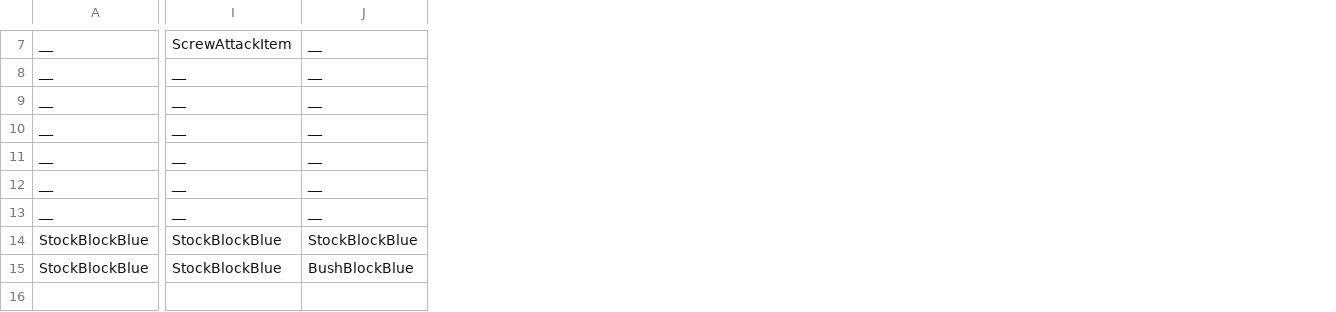
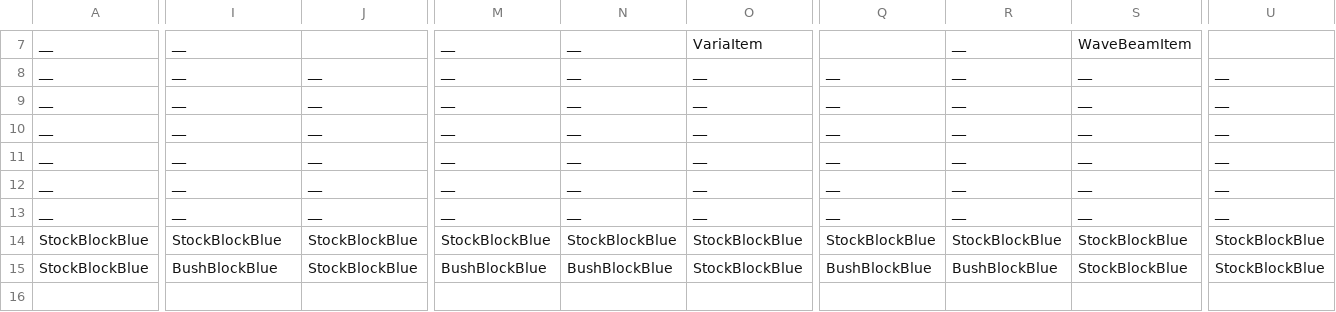
Before and after one commit to derin161/CSE3902Game, a CSV file: Super Metroidvania 3Million/CrossPlatformDesktopProject/Libraries/Levels/TestStartingLevelLong.csv, drawn as a sheet; only a part is shown, gaps mark what is left out; the diff covers the shown part only; the diff names each change by its address in the sheet, - before the commit and + after, or states it on an @@ line.

```diff
--- a/Super Metroidvania 3Million/CrossPlatformDesktopProject/Libraries/Levels/TestStartingLevelLong.csv
+++ b/Super Metroidvania 3Million/CrossPlatformDesktopProject/Libraries/Levels/TestStartingLevelLong.csv
+column M, rows 7-15: __ | __ | __ | __ | __ | __ | __ | StockBlockBlue | BushBlockBlue
+column N, rows 7-15: __ | __ | __ | __ | __ | __ | __ | StockBlockBlue | BushBlockBlue
+column O, rows 7-15: VariaItem | __ | __ | __ | __ | __ | __ | StockBlockBlue | StockBlockBlue
+column Q, rows 8-15: __ | __ | __ | __ | __ | __ | StockBlockBlue | BushBlockBlue
+column R, rows 7-15: __ | __ | __ | __ | __ | __ | __ | StockBlockBlue | BushBlockBlue
+column S, rows 7-15: WaveBeamItem | __ | __ | __ | __ | __ | __ | StockBlockBlue | StockBlockBlue
+column U, rows 8-15: __ | __ | __ | __ | __ | __ | StockBlockBlue | StockBlockBlue
-I7: ScrewAttackItem
+I7: __
-J7: __
+J7: (empty)
-I15: StockBlockBlue
+I15: BushBlockBlue
-J15: BushBlockBlue
+J15: StockBlockBlue
```
Also changed, not shown: 40 edited cells elsewhere in this file, 14 other files.
